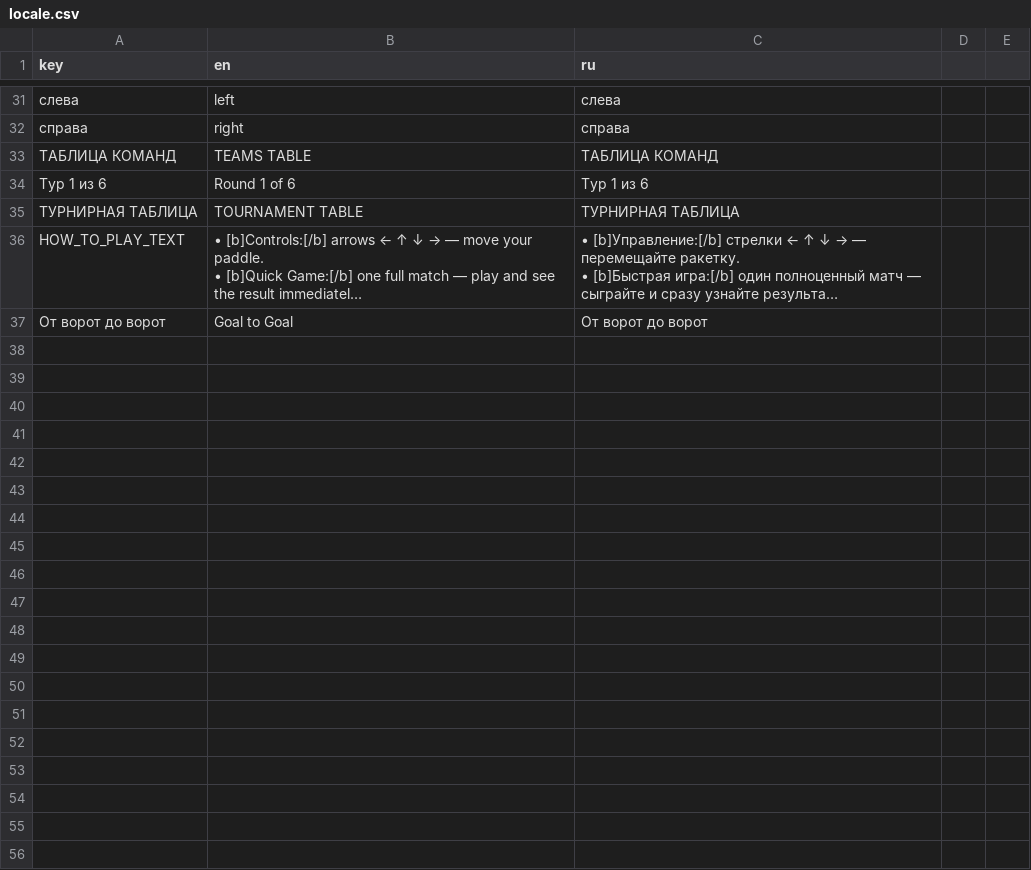
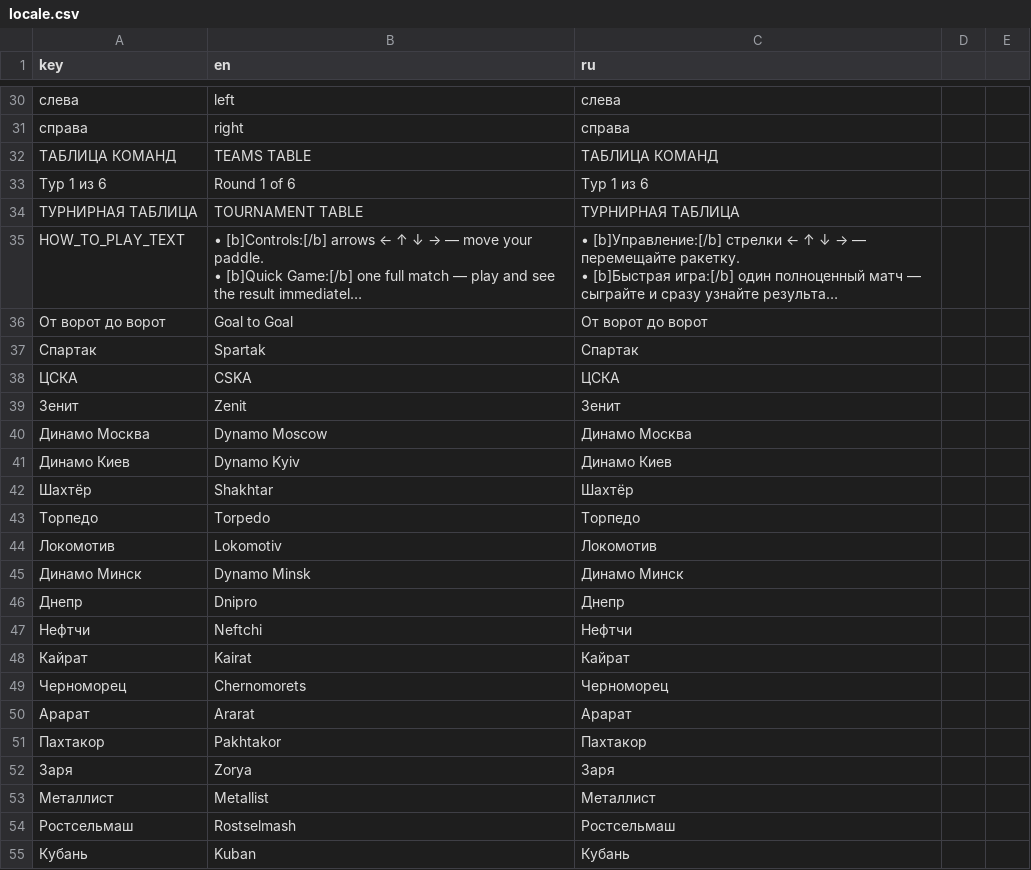
Before and after one commit to supervi5w4/footballpong, a CSV file: i18n/locale.csv, drawn as a sheet; only a part is shown, gaps mark what is left out; long unchanged cells end in …; the diff covers the shown part only; the diff names each change by its address in the sheet, - before the commit and + after, or states it on an @@ line.

```diff
--- a/i18n/locale.csv
+++ b/i18n/locale.csv
+row 37: Спартак | Spartak | Спартак
+row 38: ЦСКА | CSKA | ЦСКА
+row 39: Зенит | Zenit | Зенит
+row 40: Динамо Москва | Dynamo Moscow | Динамо Москва
+row 41: Динамо Киев | Dynamo Kyiv | Динамо Киев
+row 42: Шахтёр | Shakhtar | Шахтёр
+row 43: Торпедо | Torpedo | Торпедо
+row 44: Локомотив | Lokomotiv | Локомотив
+row 45: Динамо Минск | Dynamo Minsk | Динамо Минск
+row 46: Днепр | Dnipro | Днепр
+row 47: Нефтчи | Neftchi | Нефтчи
+row 48: Кайрат | Kairat | Кайрат
+row 49: Черноморец | Chernomorets | Черноморец
+row 50: Арарат | Ararat | Арарат
+row 51: Пахтакор | Pakhtakor | Пахтакор
+row 52: Заря | Zorya | Заря
+row 53: Металлист | Metallist | Металлист
+row 54: Ростсельмаш | Rostselmash | Ростсельмаш
+row 55: Кубань | Kuban | Кубань
```
Also changed, not shown: 11 added rows, 1 removed row and 3 edited cells elsewhere in this file, 4 other files.
